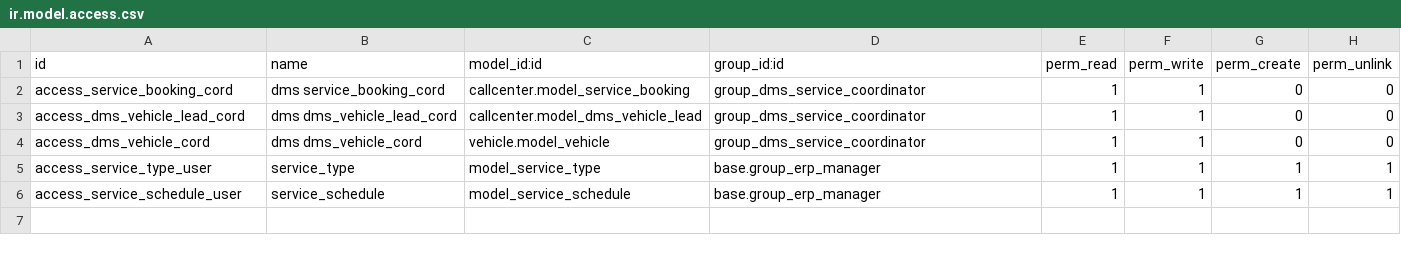
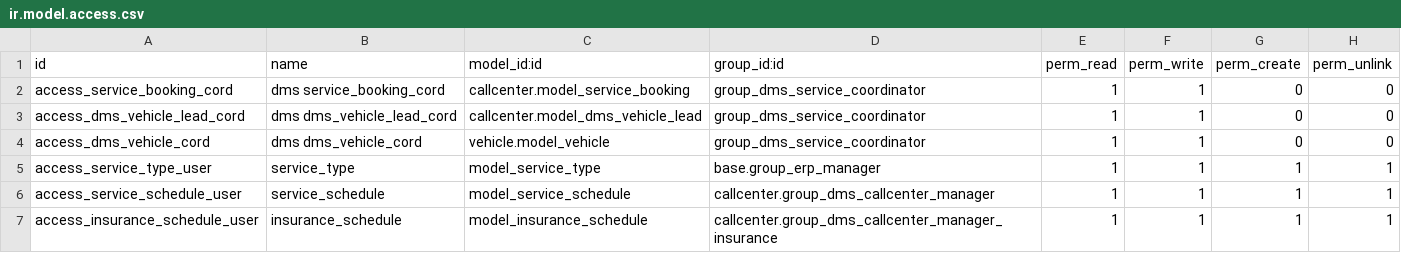
Before and after one commit to Yogi-karate/dms, a CSV file: modules/service/security/ir.model.access.csv, drawn as a sheet.

Commit message:
service schedule full

```diff
--- a/modules/service/security/ir.model.access.csv
+++ b/modules/service/security/ir.model.access.csv
@@ -5,2 +5,3 @@ access_dms_vehicle_cord,dms dms_vehicle_cord,vehicle.model_vehicle,group_dms_ser
 access_service_type_user,service_type,model_service_type,base.group_erp_manager,1,1,1,1
-access_service_schedule_user,service_schedule,model_service_schedule,base.group_erp_manager,1,1,1,1
+access_service_schedule_user,service_schedule,model_service_schedule,callcenter.group_dms_callcenter_manager,1,1,1,1
+access_insurance_schedule_user,insurance_schedule,model_insurance_schedule,callcenter.group_dms_callcenter_manager_insurance,1,1,1,1
```
Also changed, not shown: 6 other files.
